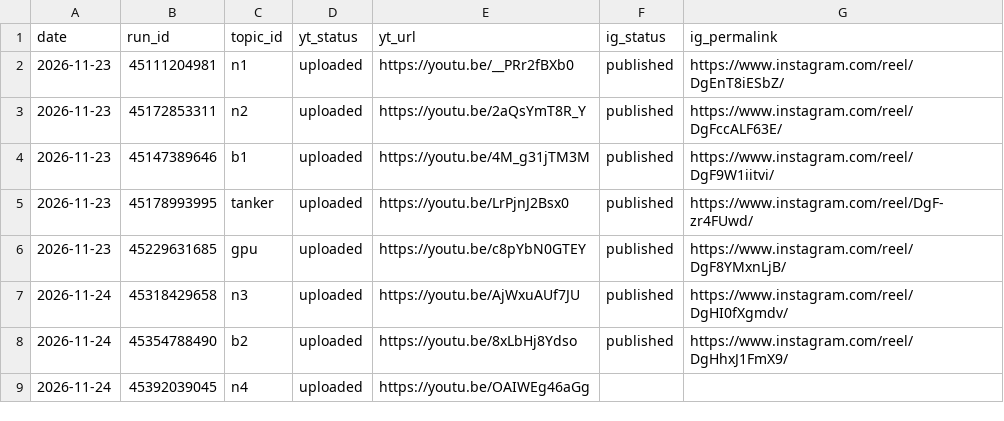
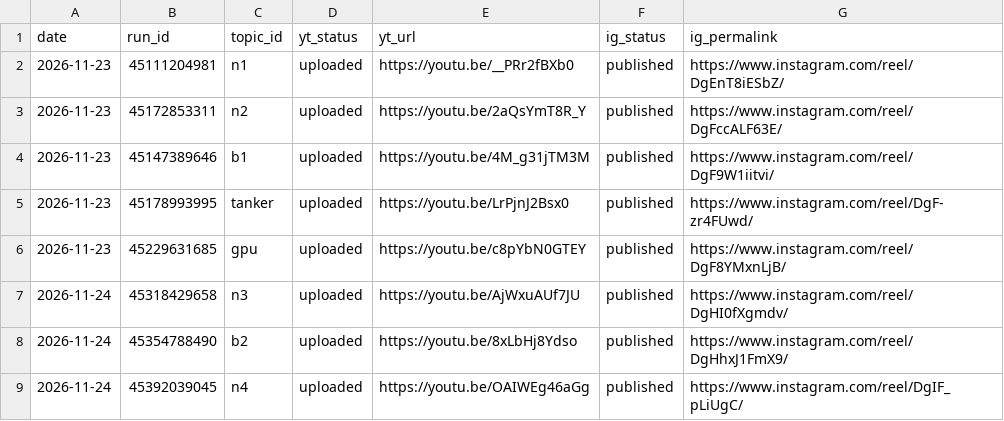
Before and after one commit to Genrec-Community/youtube-shorts-automation, a CSV file: state/receipts.csv, drawn as a sheet.

```diff
--- a/state/receipts.csv
+++ b/state/receipts.csv
@@ -8,2 +8,2 @@ date,run_id,topic_id,yt_status,yt_url,ig_status,ig_permalink
 2026-11-24,45354788490,b2,uploaded,https://youtu.be/8xLbHj8Ydso,published,https://www.instagram.com/reel/DgHhxJ1FmX9/
-2026-11-24,45392039045,n4,uploaded,https://youtu.be/OAIWEg46aGg,,
+2026-11-24,45392039045,n4,uploaded,https://youtu.be/OAIWEg46aGg,published,https://www.instagram.com/reel/DgIF_pLiUgC/
```
